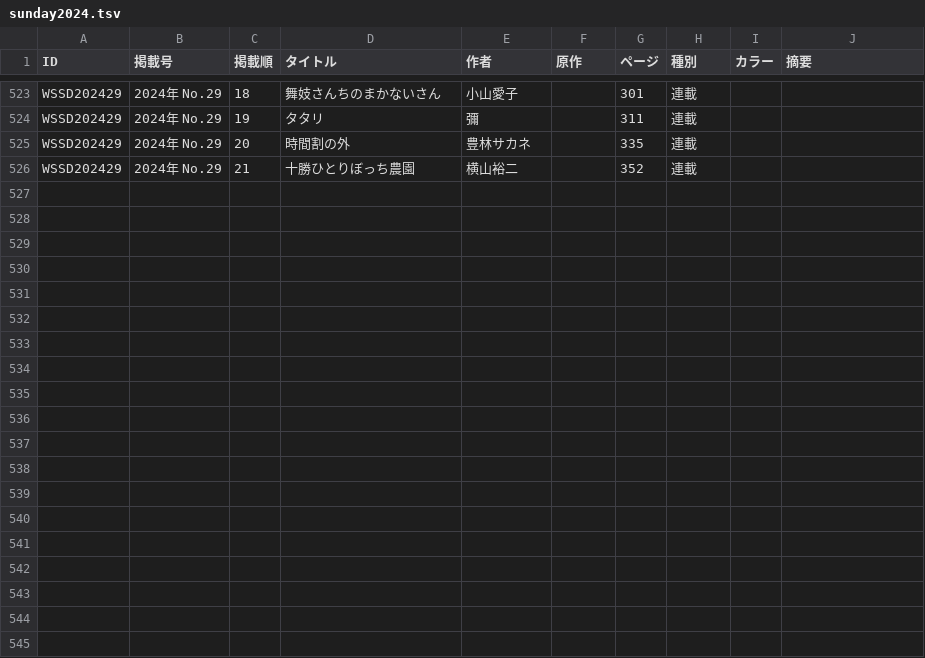
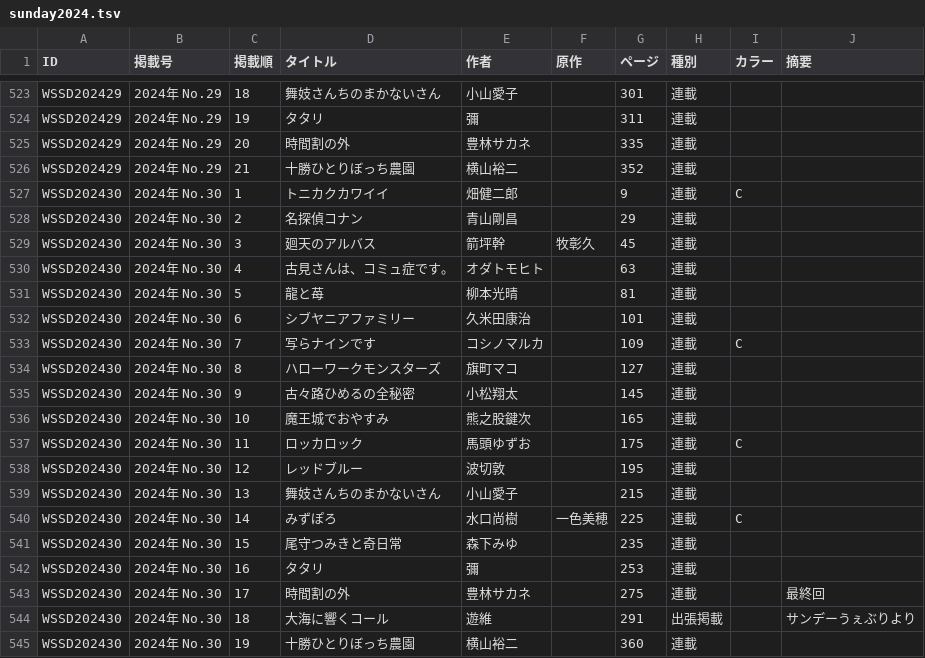
Before and after one commit to tricogimmick/comic_magazine_data, a TSV file: tsv/sunday/sunday2024.tsv, drawn as a sheet; only a part is shown, gaps mark what is left out; the diff names each change by its address in the sheet, - before the commit and + after, or states it on an @@ line.

Commit message:
週刊少年サンデー 2024年 No.30

```diff
--- a/tsv/sunday/sunday2024.tsv
+++ b/tsv/sunday/sunday2024.tsv
+row 527: WSSD202430 | 2024年 No.30 | 1 | トニカクカワイイ | 畑健二郎 |  | 9 | 連載 | C
+row 528: WSSD202430 | 2024年 No.30 | 2 | 名探偵コナン | 青山剛昌 |  | 29 | 連載
+row 529: WSSD202430 | 2024年 No.30 | 3 | 廻天のアルバス | 箭坪幹 | 牧彰久 | 45 | 連載
+row 530: WSSD202430 | 2024年 No.30 | 4 | 古見さんは、コミュ症です。 | オダトモヒト |  | 63 | 連載
+row 531: WSSD202430 | 2024年 No.30 | 5 | 龍と苺 | 柳本光晴 |  | 81 | 連載
+row 532: WSSD202430 | 2024年 No.30 | 6 | シブヤニアファミリー | 久米田康治 |  | 101 | 連載
+row 533: WSSD202430 | 2024年 No.30 | 7 | 写らナインです | コシノマルカ |  | 109 | 連載 | C
+row 534: WSSD202430 | 2024年 No.30 | 8 | ハローワークモンスターズ | 旗町マコ |  | 127 | 連載
+row 535: WSSD202430 | 2024年 No.30 | 9 | 古々路ひめるの全秘密 | 小松翔太 |  | 145 | 連載
+row 536: WSSD202430 | 2024年 No.30 | 10 | 魔王城でおやすみ | 熊之股鍵次 |  | 165 | 連載
+row 537: WSSD202430 | 2024年 No.30 | 11 | ロッカロック | 馬頭ゆずお |  | 175 | 連載 | C
+row 538: WSSD202430 | 2024年 No.30 | 12 | レッドブルー | 波切敦 |  | 195 | 連載
+row 539: WSSD202430 | 2024年 No.30 | 13 | 舞妓さんちのまかないさん | 小山愛子 |  | 215 | 連載
+row 540: WSSD202430 | 2024年 No.30 | 14 | みずぽろ | 水口尚樹 | 一色美穂 | 225 | 連載 | C
+row 541: WSSD202430 | 2024年 No.30 | 15 | 尾守つみきと奇日常 | 森下みゆ |  | 235 | 連載
+row 542: WSSD202430 | 2024年 No.30 | 16 | タタリ | 彌 |  | 253 | 連載
+row 543: WSSD202430 | 2024年 No.30 | 17 | 時間割の外 | 豊林サカネ |  | 275 | 連載 |  | 最終回
+row 544: WSSD202430 | 2024年 No.30 | 18 | 大海に響くコール | 遊維 |  | 291 | 出張掲載 |  | サンデーうぇぶりより
+row 545: WSSD202430 | 2024年 No.30 | 19 | 十勝ひとりぼっち農園 | 横山裕二 |  | 360 | 連載
```
